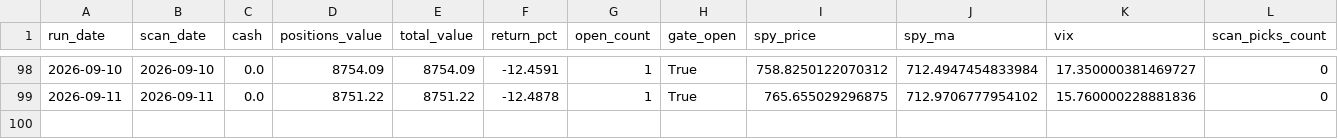
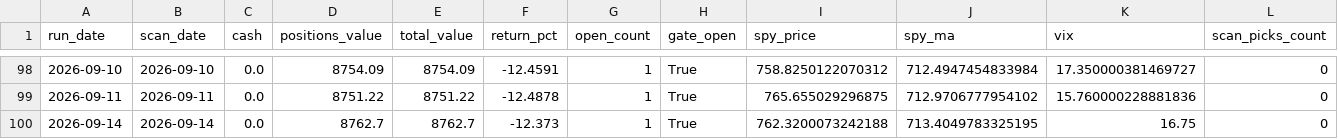
Before and after one commit to kienta1999/technical-analysis-stock-scanner, a CSV file: logs/paper_portfolio.csv, drawn as a sheet; only a part is shown, gaps mark what is left out; rows hold the shown columns only; the diff names each change by its address in the sheet, - before the commit and + after, or states it on an @@ line.

```diff
--- a/logs/paper_portfolio.csv
+++ b/logs/paper_portfolio.csv
+row 100: 2026-09-14 | 2026-09-14 | 0.0 | 8762.7 | 8762.7 | -12.373 | 1 | True | 762.3200073242188 | 713.4049783325195 | 16.75 | 0
```
Also changed, not shown: 2 other files.
